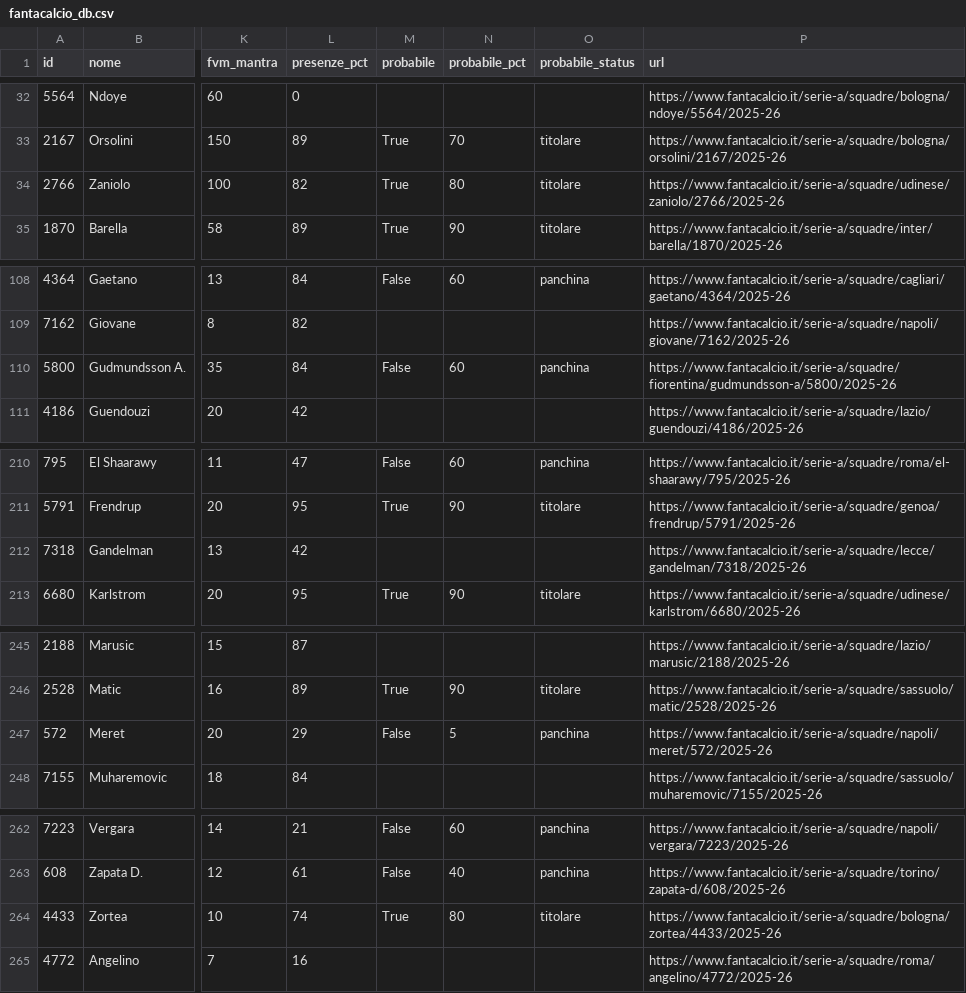
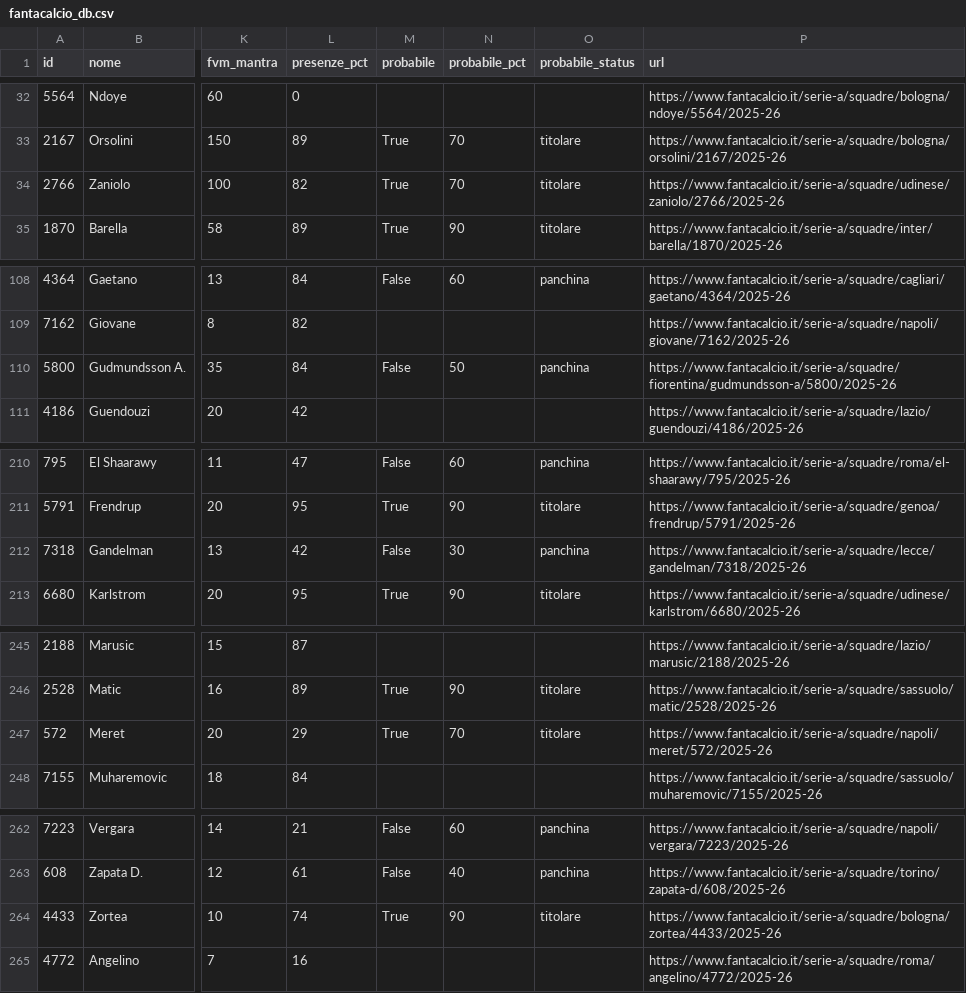
Before and after one commit to 02kiki02/Fanta, a CSV file: data/fantacalcio_db.csv, drawn as a sheet; only a part is shown, gaps mark what is left out; the diff covers the shown part only; the diff names each change by its address in the sheet, - before the commit and + after, or states it on an @@ line.

```diff
--- a/data/fantacalcio_db.csv
+++ b/data/fantacalcio_db.csv
-N34 (probabile_pct): 80
+N34 (probabile_pct): 70
-N110 (probabile_pct): 60
+N110 (probabile_pct): 50
-M212 (probabile): (empty)
+M212 (probabile): False
-N212 (probabile_pct): (empty)
+N212 (probabile_pct): 30
-O212 (probabile_status): (empty)
+O212 (probabile_status): panchina
-M247 (probabile): False
+M247 (probabile): True
-N247 (probabile_pct): 5
+N247 (probabile_pct): 70
-O247 (probabile_status): panchina
+O247 (probabile_status): titolare
-N264 (probabile_pct): 80
+N264 (probabile_pct): 90
```
Also changed, not shown: 15 edited cells elsewhere in this file, 1 other file.
